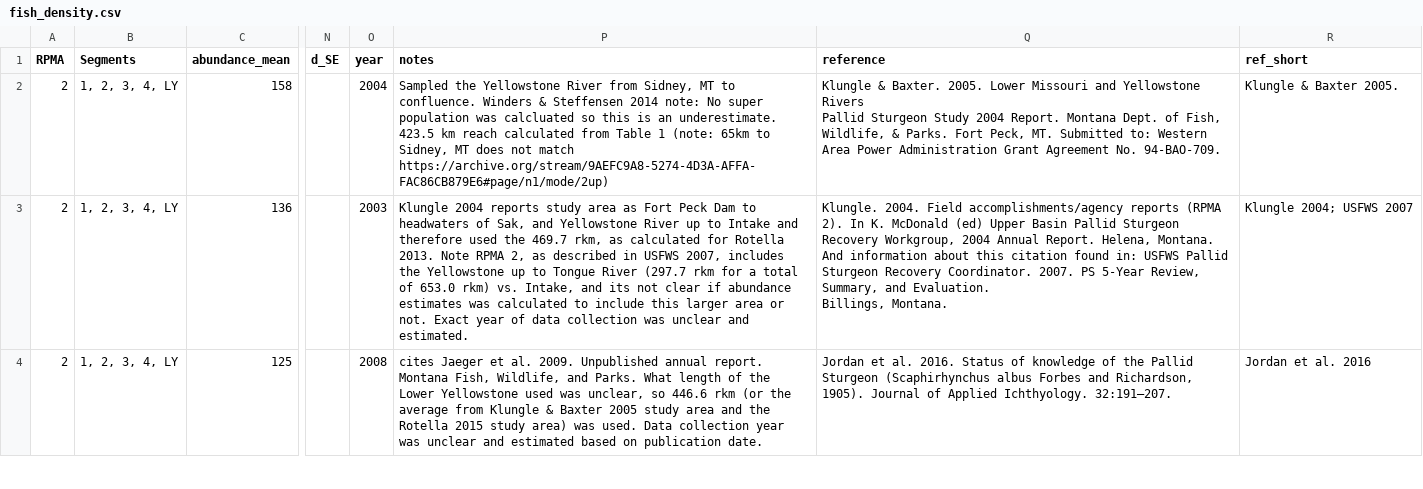
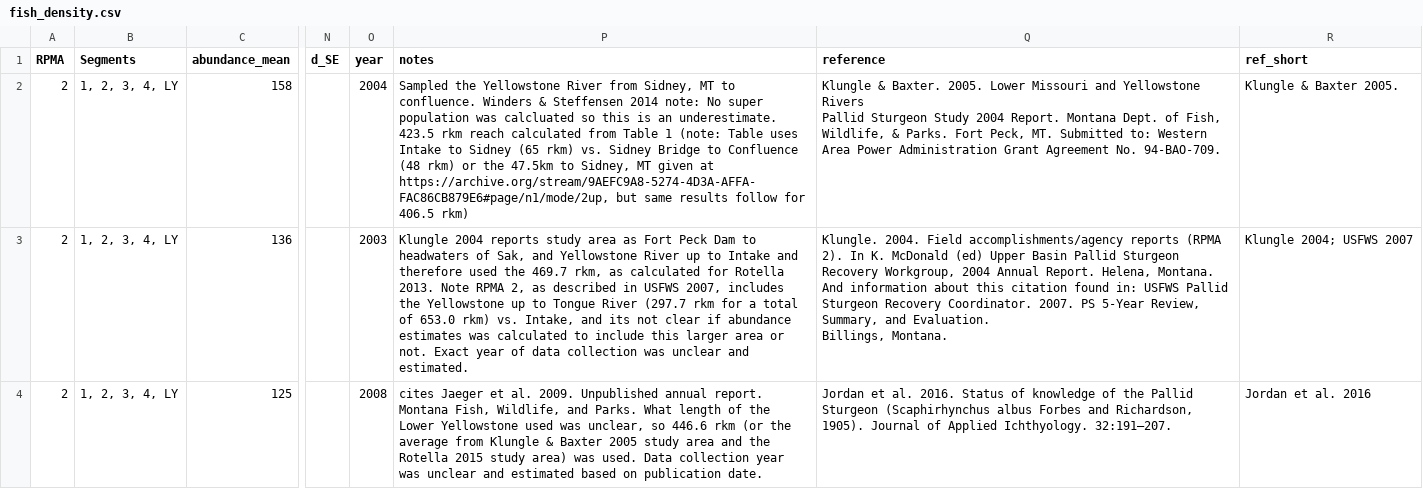
Before and after one commit to mcolvin/PSPAP-Reboot, a CSV file: dat/fish_density.csv, drawn as a sheet; only a part is shown, gaps mark what is left out; the diff names each change by its address in the sheet, - before the commit and + after, or states it on an @@ line.

Commit message:
Density Update
Blog and calculate note update.

```diff
--- a/dat/fish_density.csv
+++ b/dat/fish_density.csv
-P2 (notes): …underestimate. 423.5 km reach calculated from Table 1 (note: 65km to Sidney, MT does not match https://archive.org/stream/9AEFC9A8-5274-4D3A-AFFA-FAC86CB879E6#page/n1/mode/2up)
+P2 (notes): …underestimate. 423.5 rkm reach calculated from Table 1 (note: Table uses Intake to Sidney (65 rkm) vs. Sidney Bridge to Confluence (48 rkm) or the 47.5km to Sidney, MT given at https://archive.org/stream/9AEFC9A8-5274-4D3A-AFFA-FAC86CB879E6#page/n1/mode/2up, but same results follow for 406.5 rkm)
```
Also changed, not shown: 1 other file.
